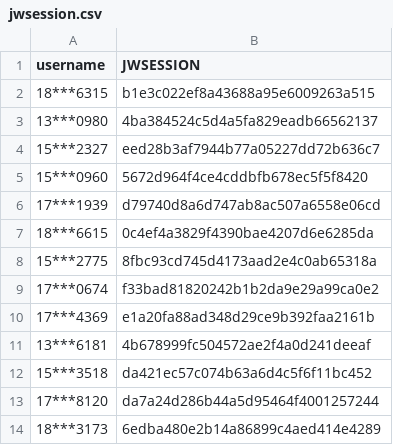
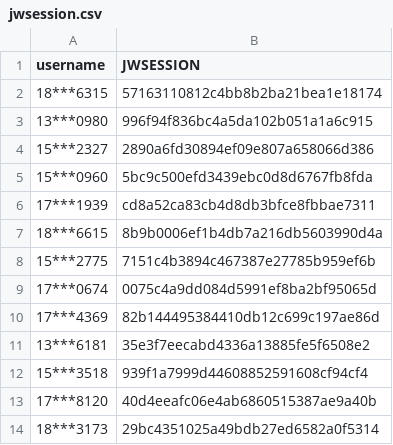
Before and after one commit to wangyuxiang123/XPUWeeklypunch, a CSV file: jwsession.csv, drawn as a sheet.

Commit message:
update

```diff
--- a/jwsession.csv
+++ b/jwsession.csv
@@ -1,14 +1,14 @@
 username,JWSESSION
-18***6315,b1e3c022ef8a43688a95e6009263a515
-13***0980,4ba384524c5d4a5fa829eadb66562137
-15***2327,eed28b3af7944b77a05227dd72b636c7
-15***0960,5672d964f4ce4cddbfb678ec5f5f8420
-17***1939,d79740d8a6d747ab8ac507a6558e06cd
-18***6615,0c4ef4a3829f4390bae4207d6e6285da
-15***2775,8fbc93cd745d4173aad2e4c0ab65318a
-17***0674,f33bad81820242b1b2da9e29a99ca0e2
-17***4369,e1a20fa88ad348d29ce9b392faa2161b
-13***6181,4b678999fc504572ae2f4a0d241deeaf
-15***3518,da421ec57c074b63a6d4c5f6f11bc452
-17***8120,da7a24d286b44a5d95464f4001257244
-18***3173,6edba480e2b14a86899c4aed414e4289
+18***6315,57163110812c4bb8b2ba21bea1e18174
+13***0980,996f94f836bc4a5da102b051a1a6c915
+15***2327,2890a6fd30894ef09e807a658066d386
+15***0960,5bc9c500efd3439ebc0d8d6767fb8fda
+17***1939,cd8a52ca83cb4d8db3bfce8fbbae7311
+18***6615,8b9b0006ef1b4db7a216db5603990d4a
+15***2775,7151c4b3894c467387e27785b959ef6b
+17***0674,0075c4a9dd084d5991ef8ba2bf95065d
+17***4369,82b144495384410db12c699c197ae86d
+13***6181,35e3f7eecabd4336a13885fe5f6508e2
+15***3518,939f1a7999d44608852591608cf94cf4
+17***8120,40d4eeafc06e4ab6860515387ae9a40b
+18***3173,29bc4351025a49bdb27ed6582a0f5314
```
